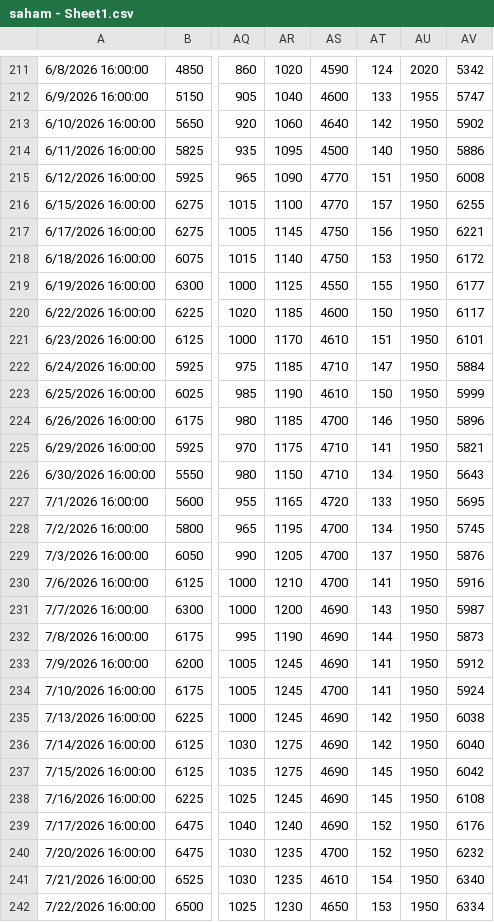
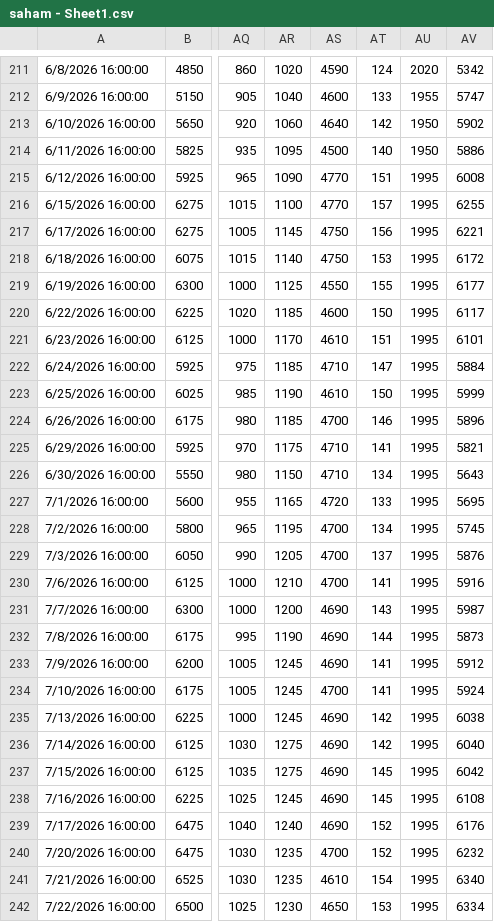
Before and after one commit to wlmyaps/kurs, a CSV file: saham - Sheet1.csv, drawn as a sheet; only a part is shown, gaps mark what is left out; the diff covers the shown part only; the diff names each change by its address in the sheet, - before the commit and + after, or states it on an @@ line.

```diff
--- a/saham - Sheet1.csv
+++ b/saham - Sheet1.csv
-AU215:AU242: 1950
+AU215:AU242: 1995
```
Also changed, not shown: 71 edited cells elsewhere in this file, Data Historis GAU_IDR.csv, 1 other file.
